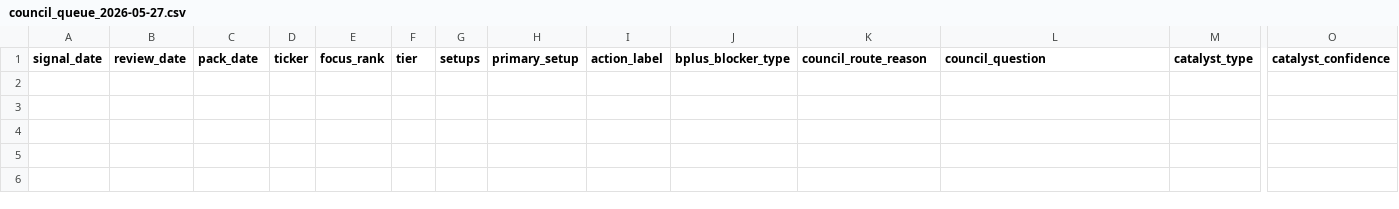
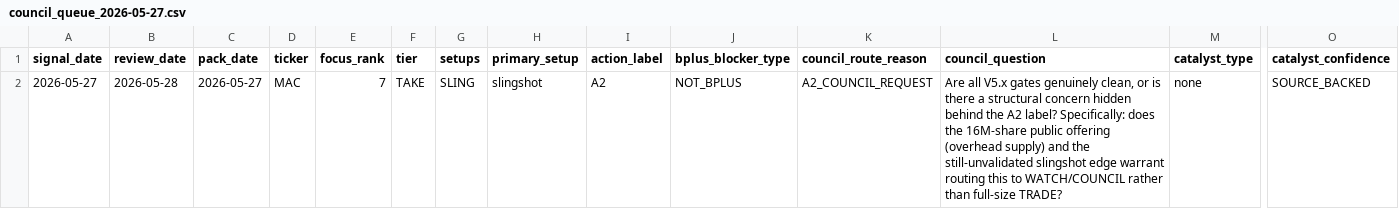
Before and after one commit to nellyagain/bonde, a CSV file: .claude/skills/llm-council/bonde_files 3/current/council_queue_2026-05-27.csv, drawn as a sheet; only a part is shown, gaps mark what is left out; rows hold the shown columns only; the diff names each change by its address in the sheet, - before the commit and + after, or states it on an @@ line.

Commit message:
Sync Bonde council context bundle 2026-05-28

```diff
--- a/.claude/skills/llm-council/bonde_files 3/current/council_queue_2026-05-27.csv
+++ b/.claude/skills/llm-council/bonde_files 3/current/council_queue_2026-05-27.csv
+row 2: 2026-05-27 | 2026-05-28 | 2026-05-27 | MAC | 7 | TAKE | SLING | slingshot | A2 | NOT_BPLUS | A2_COUNCIL_REQUEST | Are all V5.x gates genuinely clean, or is there a structural concern hidden behind the A2 label? Specifically: does the 16M-share public offering (overhead supply) and the still-unvalidated slingshot edge warrant routing this to WATCH/COUNCIL rather than full-size TRADE? | none | SOURCE_BACKED
```
